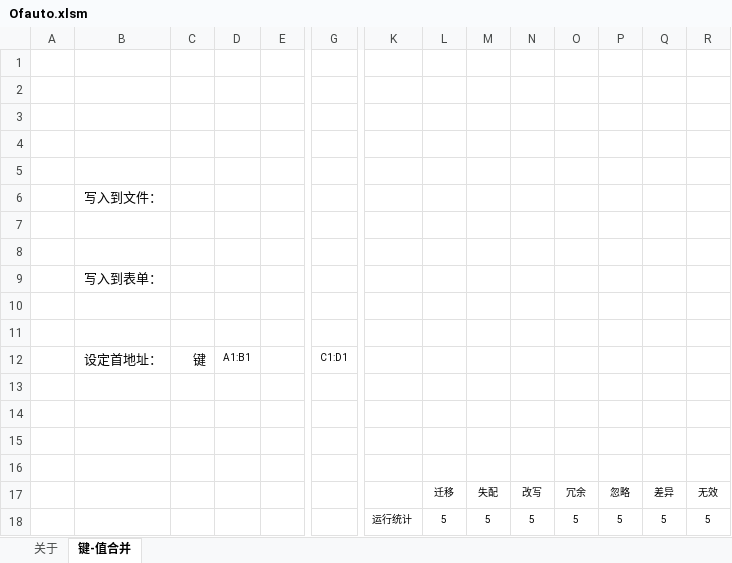
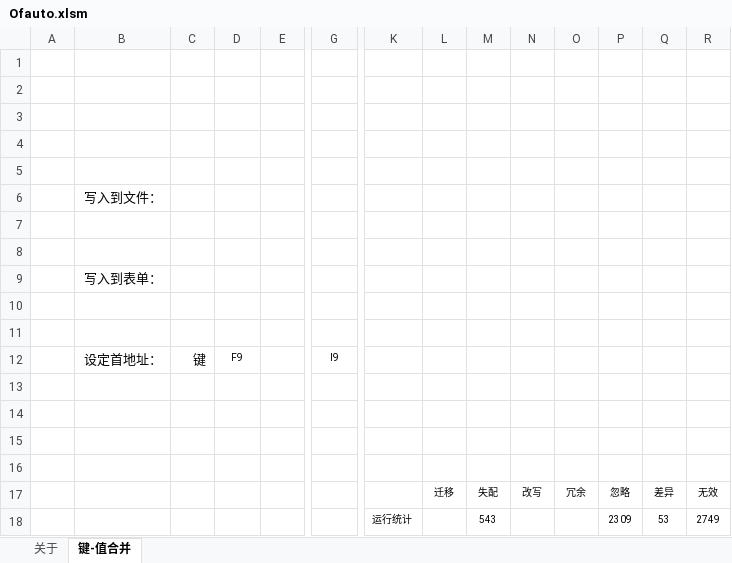
Before and after one commit to harvey103565/Ofauto, an Excel workbook: Ofauto.xlsm, sheet 键-值合并, drawn as a sheet; only a part is shown, gaps mark what is left out; values as stored, in another font and other column widths than the file's, no borders; charts and pictures not drawn; removed rows and columns are numbered as before the commit, all else as after; rows hold the shown columns only; the diff names each change by its address in the sheet, - before the commit and + after, or states it on an @@ line.

```diff
--- a/Ofauto.xlsm (sheet 键-值合并)
+++ b/Ofauto.xlsm (sheet 键-值合并)
-D12: A1:B1
+D12: F9
-G12: C1:D1
+G12: I9
-row 18:  |  |  |  |  |  | 运行统计 | 5 | 5 | 5 | 5 | 5 | 5 | 5
+row 18:  |  |  |  |  |  | 运行统计 |  | 543 |  |  | 2309 | 53 | 2749
```
Also changed, not shown: charts or pictures, 2 other files.
